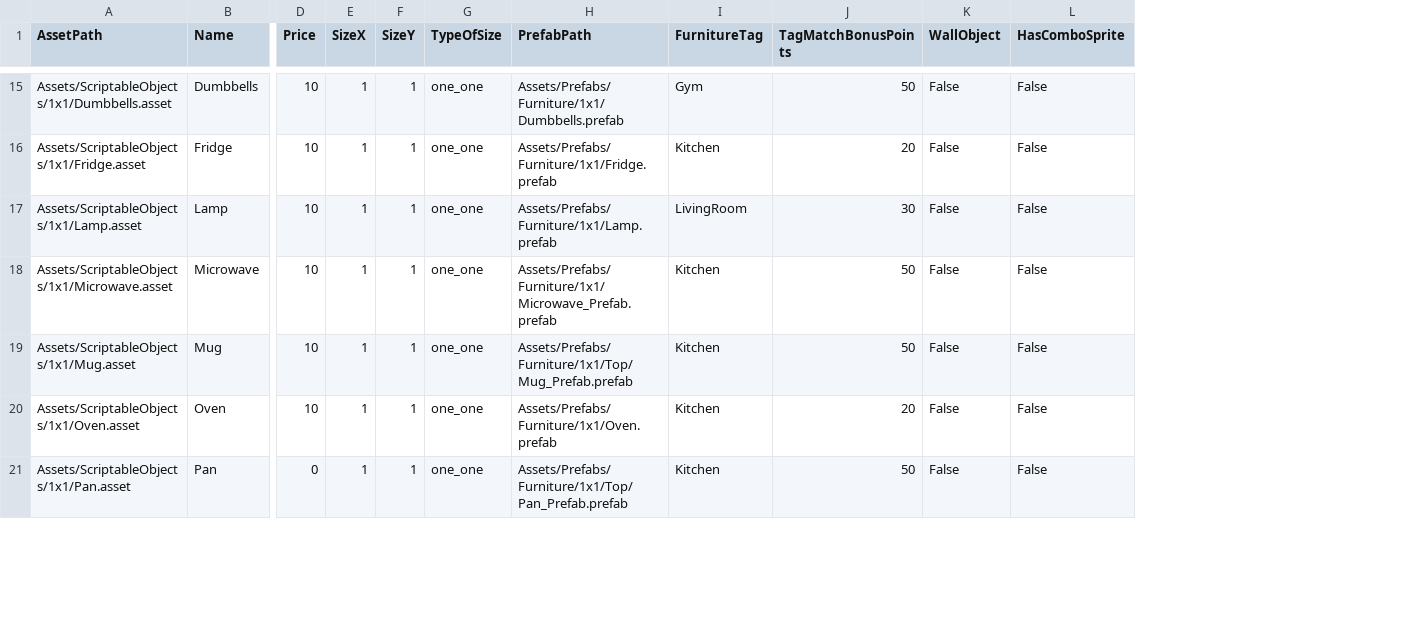
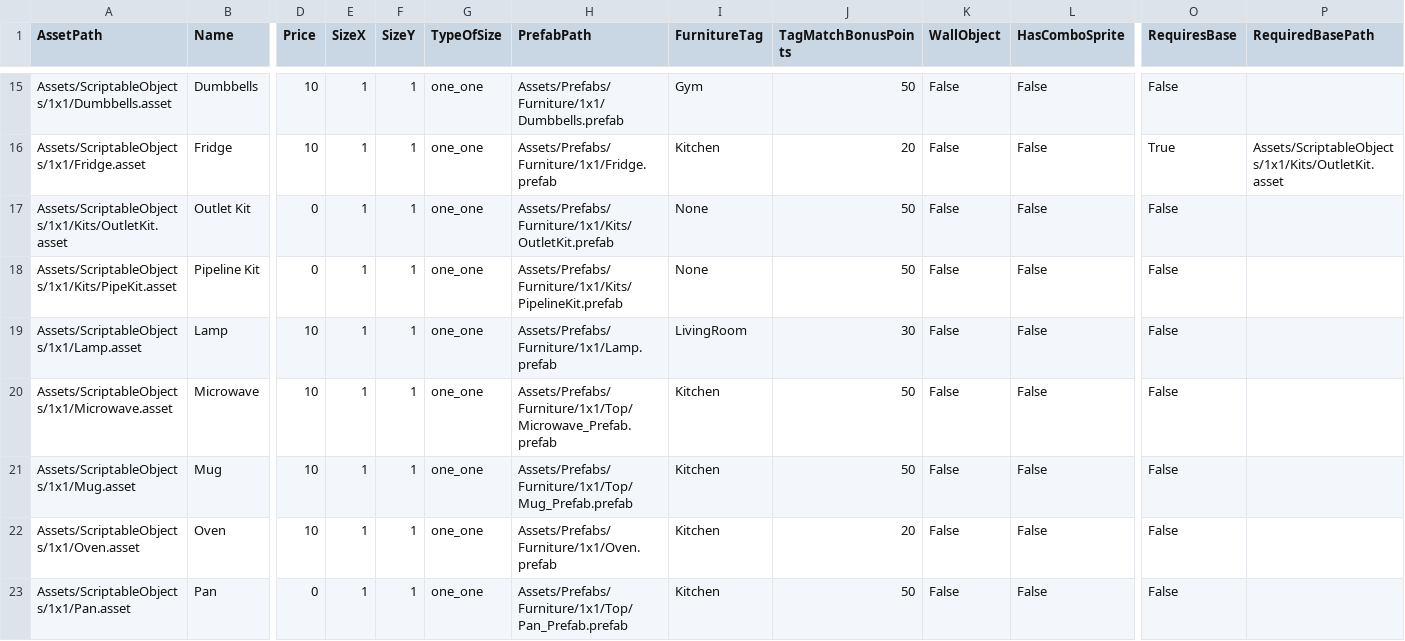
Before and after one commit to FaR-Team/devtools, a CSV file: roommakers-data-editor/csv/FurnitureData.csv, drawn as a sheet; only a part is shown, gaps mark what is left out; addresses are those after the commit; rows hold the shown columns only; the diff covers the shown part only; the diff names each change by its address in the sheet, - before the commit and + after, or states it on an @@ line.

Commit message:
Updated data editor with new fields

```diff
--- a/roommakers-data-editor/csv/FurnitureData.csv
+++ b/roommakers-data-editor/csv/FurnitureData.csv
+column O (RequiresBase), rows 15-16: False | True; rows 19-23: all False
+column P (RequiredBasePath), row 16: Assets/ScriptableObjects/1x1/Kits/OutletKit.asset
+row 17: Assets/ScriptableObjects/1x1/Kits/OutletKit.asset | Outlet Kit | 0 | 1 | 1 | one_one | Assets/Prefabs/Furniture/1x1/Kits/OutletKit.prefab | None | 50 | False | False | False
+row 18: Assets/ScriptableObjects/1x1/Kits/PipeKit.asset | Pipeline Kit | 0 | 1 | 1 | one_one | Assets/Prefabs/Furniture/1x1/Kits/PipelineKit.prefab | None | 50 | False | False | False
-H20 (PrefabPath): Assets/Prefabs/Furniture/1x1/Microwave_Prefab.prefab
+H20 (PrefabPath): Assets/Prefabs/Furniture/1x1/Top/Microwave_Prefab.prefab
```
Also changed, not shown: 1 added row and 2 edited cells elsewhere in this file, 3 other files.
